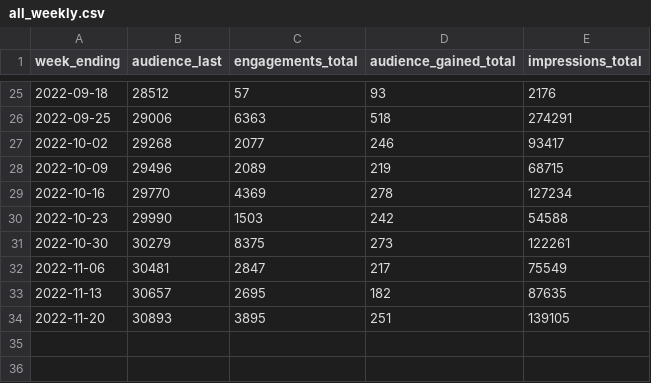
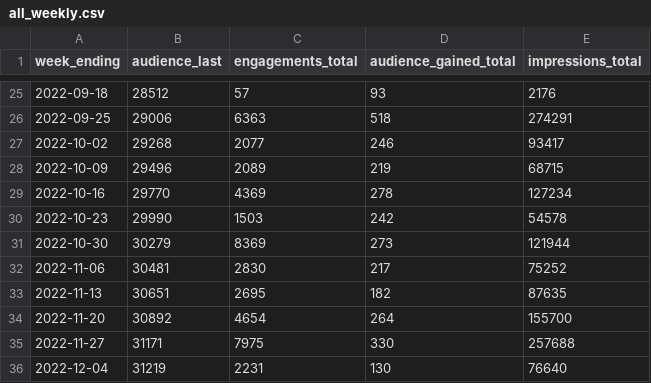
Before and after one commit to open-innovations/leeds-2023, a CSV file: docs/_data/metrics/social_media/all_weekly.csv, drawn as a sheet; only a part is shown, gaps mark what is left out.

```diff
--- a/docs/_data/metrics/social_media/all_weekly.csv
+++ b/docs/_data/metrics/social_media/all_weekly.csv
@@ -29,6 +29,8 @@ week_ending,audience_last,engagements_total,audience_gained_total,impressions_to
 2022-10-16,29770,4369,278,127234
-2022-10-23,29990,1503,242,54588
-2022-10-30,30279,8375,273,122261
-2022-11-06,30481,2847,217,75549
-2022-11-13,30657,2695,182,87635
-2022-11-20,30893,3895,251,139105
+2022-10-23,29990,1503,242,54578
+2022-10-30,30279,8369,273,121944
+2022-11-06,30481,2830,217,75252
+2022-11-13,30651,2695,182,87635
+2022-11-20,30892,4654,264,155700
+2022-11-27,31171,7975,330,257688
+2022-12-04,31219,2231,130,76640
```
Also changed, not shown: data/metrics/social/facebook.csv, data/metrics/social/instagram.csv, 7 other files.
